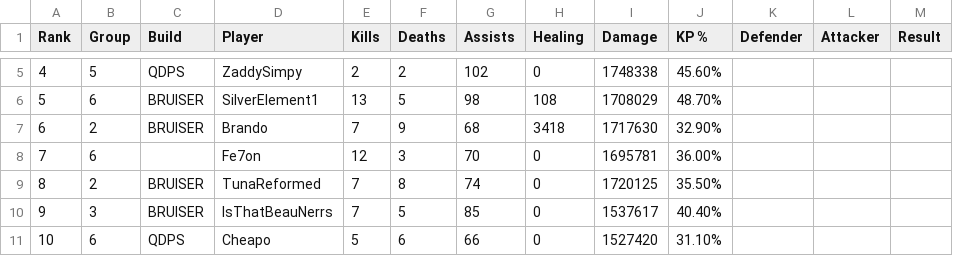
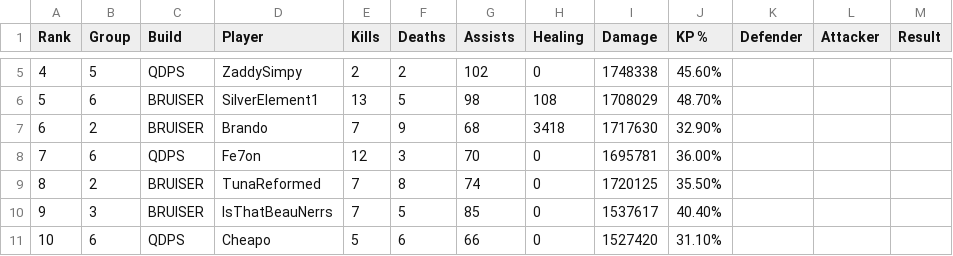
Before and after one commit to JabariWilliams/MG-War-App, a CSV file: public/MGvMidnight_12-5-25.csv, drawn as a sheet; only a part is shown, gaps mark what is left out.

Commit message:
Update MGvMidnight_12-5-25.csv

```diff
--- a/public/MGvMidnight_12-5-25.csv
+++ b/public/MGvMidnight_12-5-25.csv
@@ -7,3 +7,3 @@ Rank,Group,Build,Player,Kills,Deaths,Assists,Healing,Damage,KP %,Defender,Attack
 6,2,BRUISER,Brando,7,9,68,3418,1717630,32.90%,,,
-7,6,    ,Fe7on,12,3,70,0,1695781,36.00%,,,
+7,6,QDPS,Fe7on,12,3,70,0,1695781,36.00%,,,
 8,2,BRUISER,TunaReformed,7,8,74,0,1720125,35.50%,,,
```
